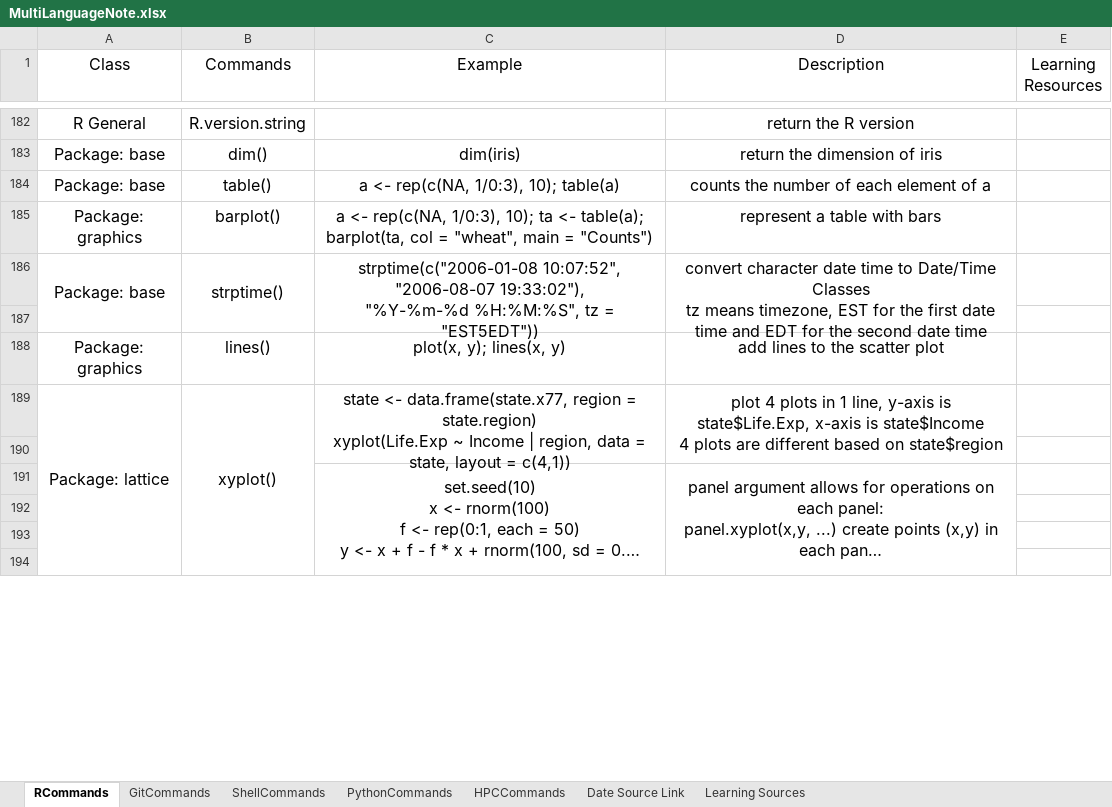
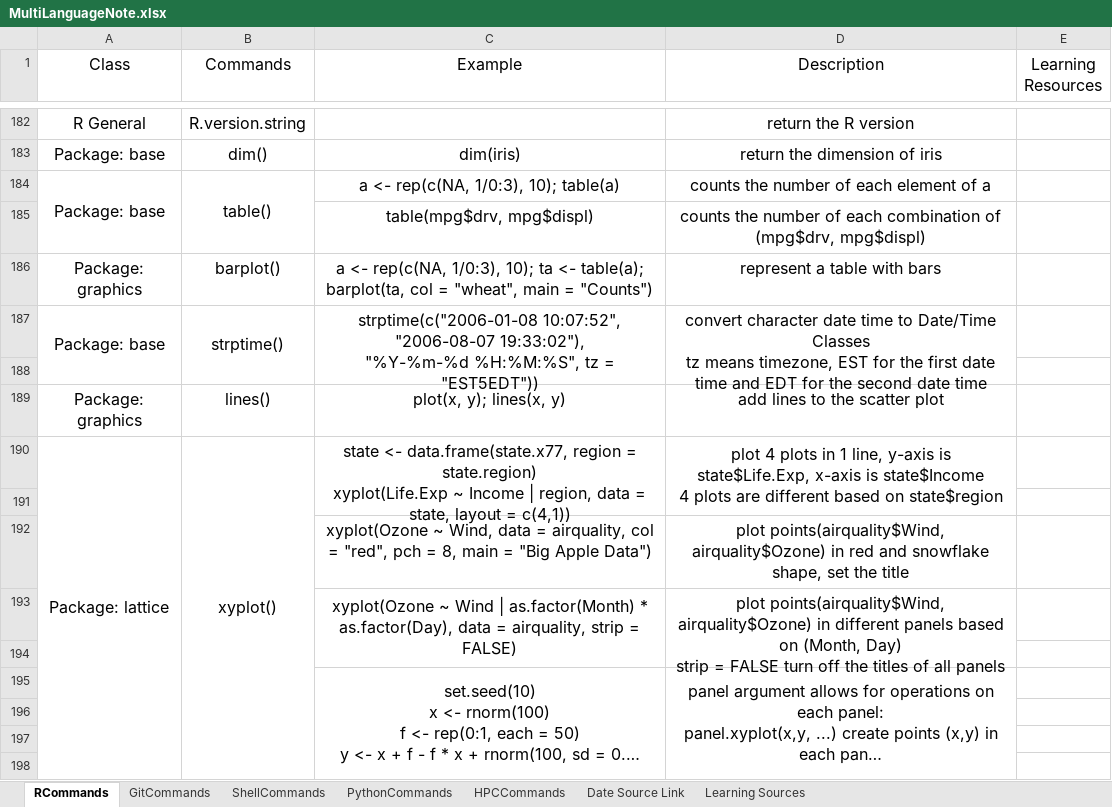
Before and after one commit to YKBKyle/RProgammingNote, an Excel workbook: MultiLanguageNote.xlsx, sheet RCommands, drawn as a sheet; only a part is shown, gaps mark what is left out; long unchanged cells end in …; values as stored, in another font and other column widths than the file's, no borders; removed rows and columns are numbered as before the commit, all else as after; ↵ is a line break in a cell; the diff covers the shown part only; the diff names each change by its address in the sheet, - before the commit and + after, or states it on an @@ line.

```diff
--- a/MultiLanguageNote.xlsx (sheet RCommands)
+++ b/MultiLanguageNote.xlsx (sheet RCommands)
+A184:A185 merged
+B184:B185 merged
+row 185:  |  | table(mpg$drv, mpg$displ) | counts the number of each combination of (mpg$drv, mpg$displ)
-C189:C190 merged
+C190:C191 merged
-D189:D190 merged
+D190:D191 merged
+row 191: (empty)
+row 192:  |  | xyplot(Ozone ~ Wind, data = airquality, col = "red", pch = 8, main = "Big Apple Data") | plot points(airquality$Wind, airquality$Ozone) in red and snowflake shape, set the title
+row 193:  |  | xyplot(Ozone ~ Wind | as.factor(Month) * as.factor(Day), data = airquality, strip = FALSE) | plot points(airquality$Wind, airquality$Ozone) in different panels based on (Month, Day) ↵ strip = FALSE turn off the titles of all panels
```
Also changed, not shown: 16 added rows and merged cells elsewhere in this sheet.
